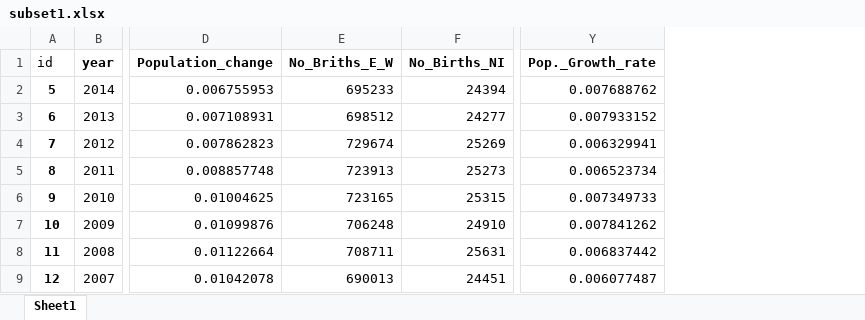
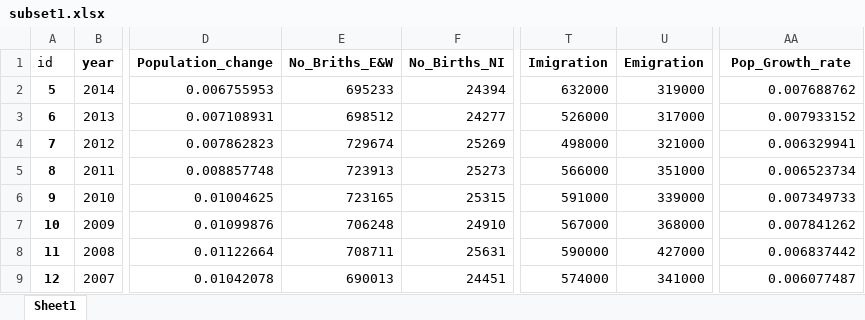
Before and after one commit to piotrek0019/Project_Data_Science, an Excel workbook: Data/subset1.xlsx, sheet Sheet1, drawn as a sheet; only a part is shown, gaps mark what is left out; values as stored, in another font and other column widths than the file's, no borders; addresses are those after the commit; the diff names each change by its address in the sheet, - before the commit and + after, or states it on an @@ line.

```diff
--- a/Data/subset1.xlsx (sheet Sheet1)
+++ b/Data/subset1.xlsx (sheet Sheet1)
+column T (Imigration), rows 2-9: 632000 | 526000 | 498000 | 566000 | 591000 | 567000 | 590000 | 574000
+column U (Emigration), rows 2-9: 319000 | 317000 | 321000 | 351000 | 339000 | 368000 | 427000 | 341000
-E1: No_Briths_E_W
+E1: No_Briths_E&W
-AA1: Pop._Growth_rate
+AA1: Pop_Growth_rate
```
Also changed, not shown: Data/Data_Collection_missing.xlsx, Data/aggre1.xlsx, 7 other files.
